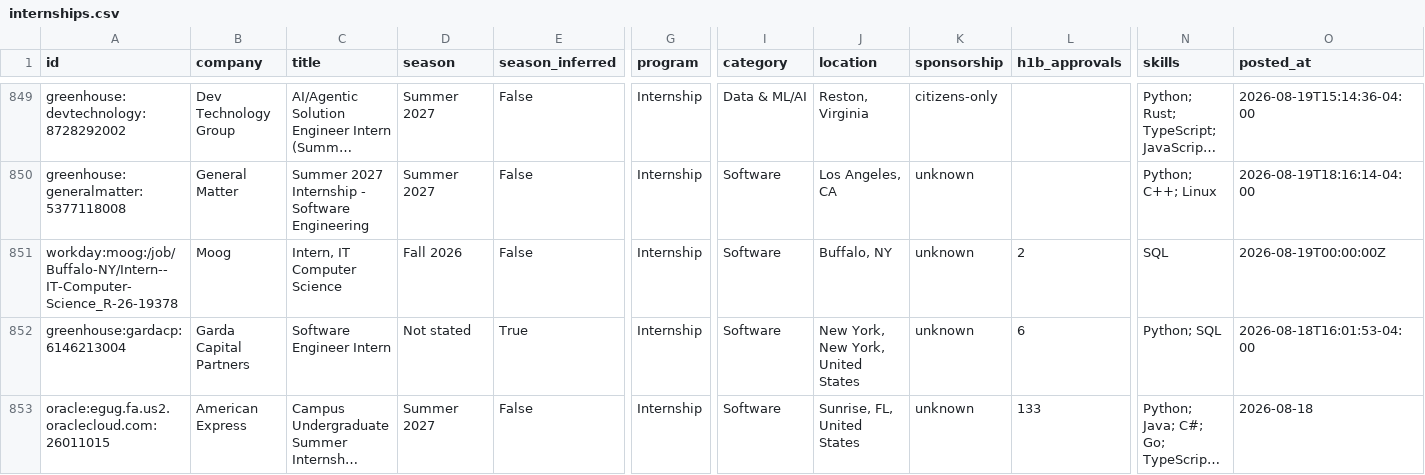
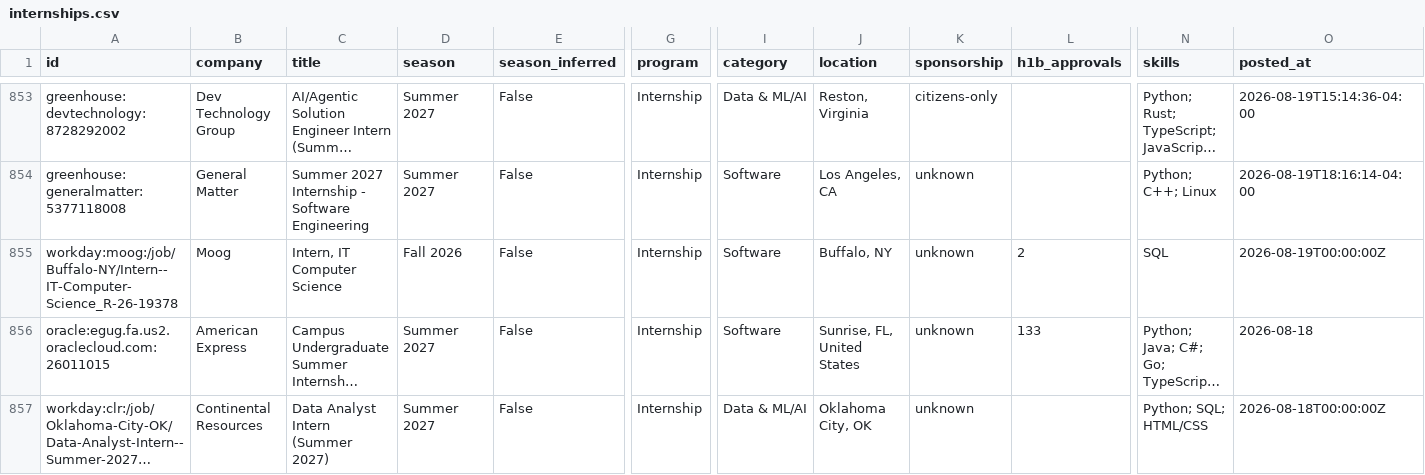
Before and after one commit to EthanChen5291/internship-alerts, a CSV file: data/internships.csv, drawn as a sheet; only a part is shown, gaps mark what is left out; the shorter side is filled out with more unchanged rows; long unchanged cells end in …; removed rows and columns are numbered as before the commit, all else as after; rows hold the shown columns only; the diff covers the shown part only; the diff names each change by its address in the sheet, - before the commit and + after, or states it on an @@ line.

```diff
--- a/data/internships.csv
+++ b/data/internships.csv
-row 852: greenhouse:gardacp:6146213004 | Garda Capital Partners | Software Engineer Intern | Not stated | True | Internship | Software | New York, New York, United States | unknown | 6 | Python; SQL | 2026-08-18T16:01:53-04:00
```
Also changed, not shown: 6 added rows, 3 removed rows, 7 moved rows and 38 edited cells elsewhere in this file, docs/internships.csv, 15 other files.
